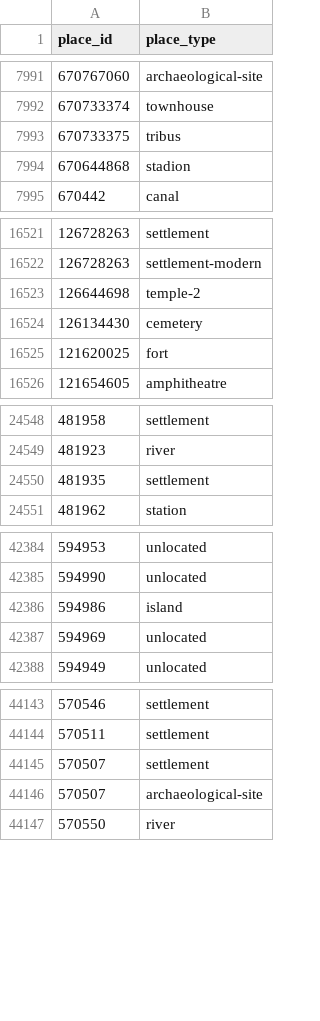
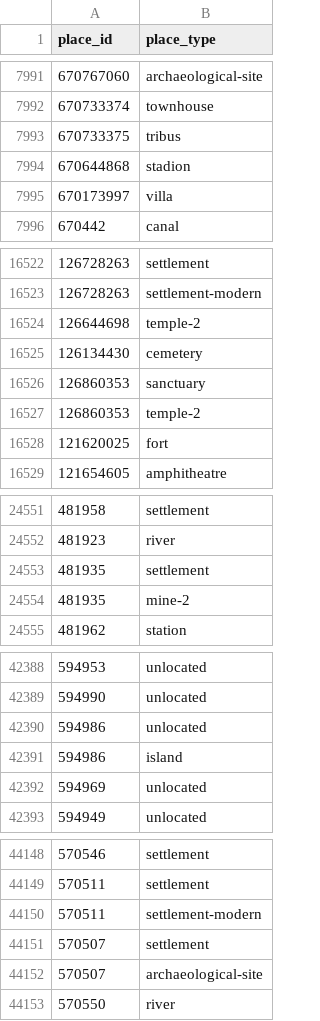
Before and after one commit to isawnyu/pleiades.datasets, a CSV file: data/gis/places_place_types.csv, drawn as a sheet; only a part is shown, gaps mark what is left out; the diff covers the shown part only.

Commit message:
updated gis package

```diff
--- a/data/gis/places_place_types.csv
+++ b/data/gis/places_place_types.csv
@@ -7994,2 +7994,3 @@
 670644868,stadion
+670173997,villa
 670442,canal
@@ -16524,2 +16525,4 @@
 126134430,cemetery
+126860353,sanctuary
+126860353,temple-2
 121620025,fort
@@ -24550,2 +24553,3 @@
 481935,settlement
+481935,mine-2
 481962,station
@@ -42385,2 +42389,3 @@
 594990,unlocated
+594986,unlocated
 594986,island
@@ -44144,2 +44149,3 @@
 570511,settlement
+570511,settlement-modern
 570507,settlement
```
Also changed, not shown: 1 added row elsewhere in this file.
